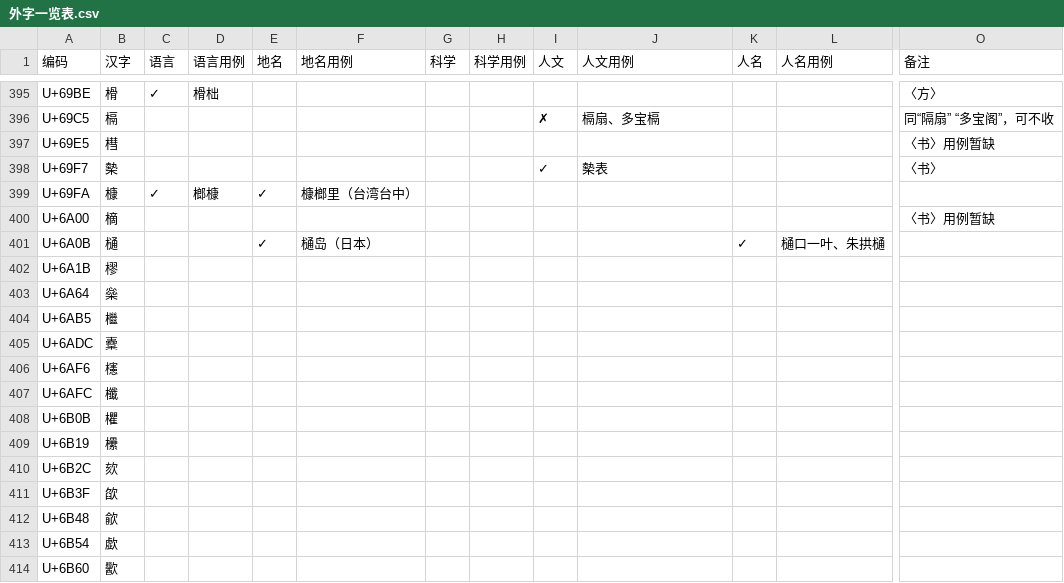
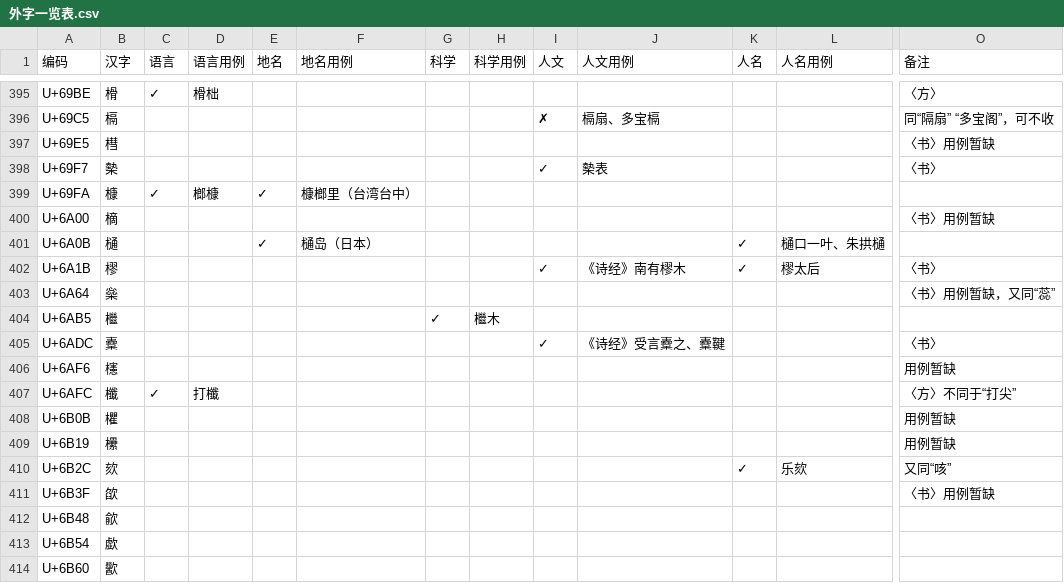
Before and after one commit to Buernia/Waizi, a CSV file: 外字一览表.csv, drawn as a sheet; only a part is shown, gaps mark what is left out; the diff names each change by its address in the sheet, - before the commit and + after, or states it on an @@ line.

Commit message:
Update 外字一览表.csv

```diff
--- a/外字一览表.csv
+++ b/外字一览表.csv
-I402 (人文): (empty)
+I402 (人文): ✓
-J402 (人文用例): (empty)
+J402 (人文用例): 《诗经》南有樛木
-K402 (人名): (empty)
+K402 (人名): ✓
-L402 (人名用例): (empty)
+L402 (人名用例): 樛太后
-O402 (备注): (empty)
+O402 (备注): 〈书〉
-O403 (备注): (empty)
+O403 (备注): 〈书〉用例暂缺，又同“蕊”
-G404 (科学): (empty)
+G404 (科学): ✓
-H404 (科学用例): (empty)
+H404 (科学用例): 檵木
-I405 (人文): (empty)
+I405 (人文): ✓
-J405 (人文用例): (empty)
+J405 (人文用例): 《诗经》受言櫜之、櫜鞬
-O405 (备注): (empty)
+O405 (备注): 〈书〉
-O406 (备注): (empty)
+O406 (备注): 用例暂缺
-C407 (语言): (empty)
+C407 (语言): ✓
-D407 (语言用例): (empty)
+D407 (语言用例): 打櫼
-O407 (备注): (empty)
+O407 (备注): 〈方〉不同于“打尖”
-O408:O409 (备注): (empty)
+O408:O409 (备注): 用例暂缺
-K410 (人名): (empty)
+K410 (人名): ✓
-L410 (人名用例): (empty)
+L410 (人名用例): 乐欬
-O410 (备注): (empty)
+O410 (备注): 又同“咳”
-O411 (备注): (empty)
+O411 (备注): 〈书〉用例暂缺
```
